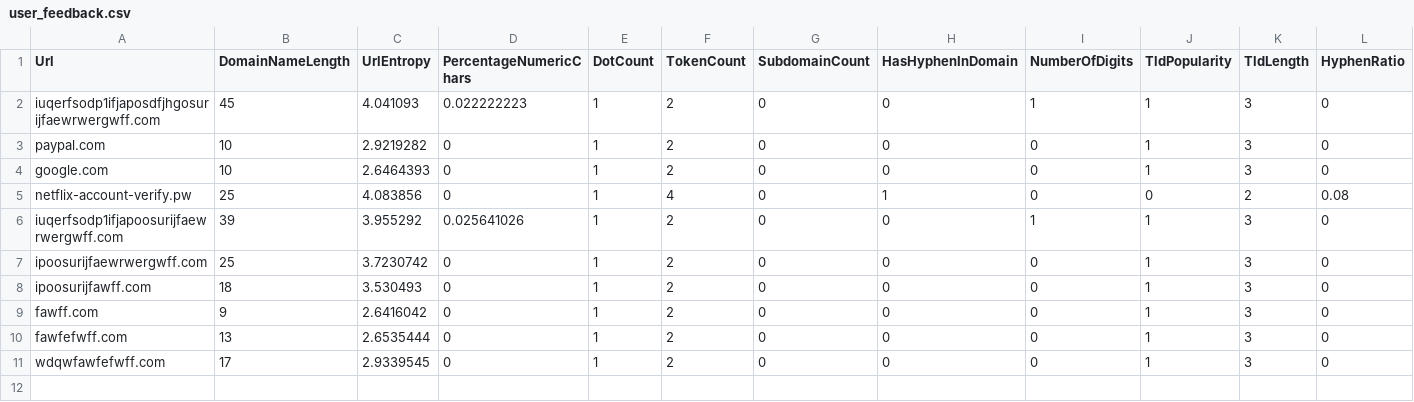
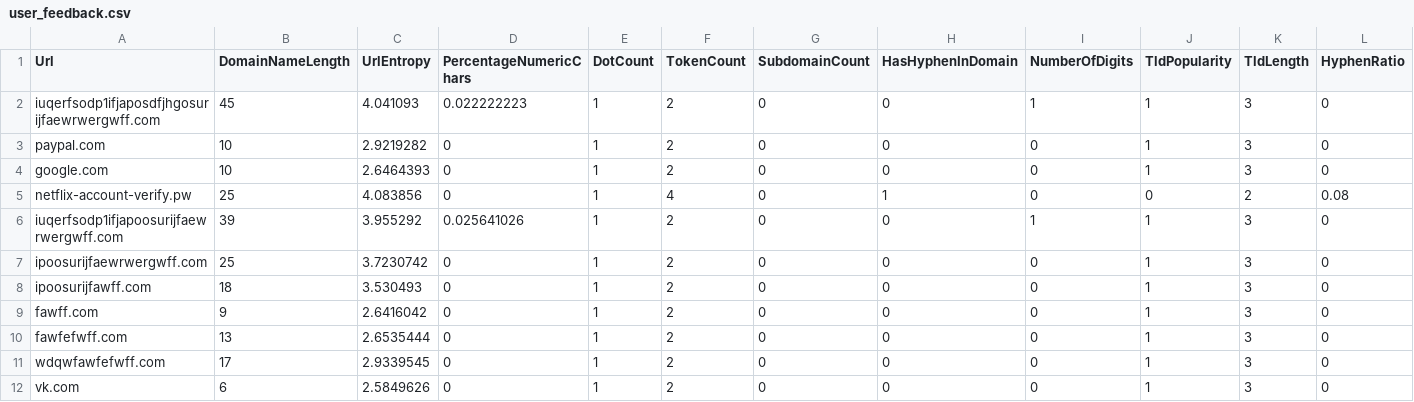
Before and after one commit to andreyilych/cs2valvesoftware, a CSV file: backend/user_feedback.csv, drawn as a sheet; only a part is shown; rows hold the shown columns only; the diff names each change by its address in the sheet, - before the commit and + after, or states it on an @@ line.

Commit message:
dataset balanced

```diff
--- a/backend/user_feedback.csv
+++ b/backend/user_feedback.csv
+row 12: vk.com | 6 | 2.5849626 | 0 | 1 | 2 | 0 | 0 | 0 | 1 | 3 | 0
```
Also changed, not shown: 3 other files.
